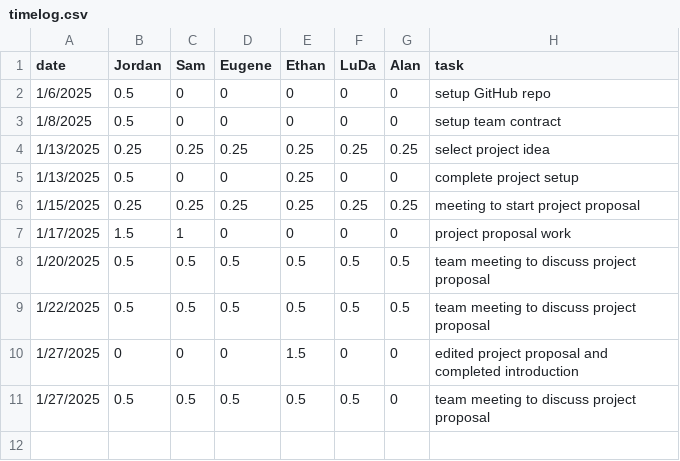
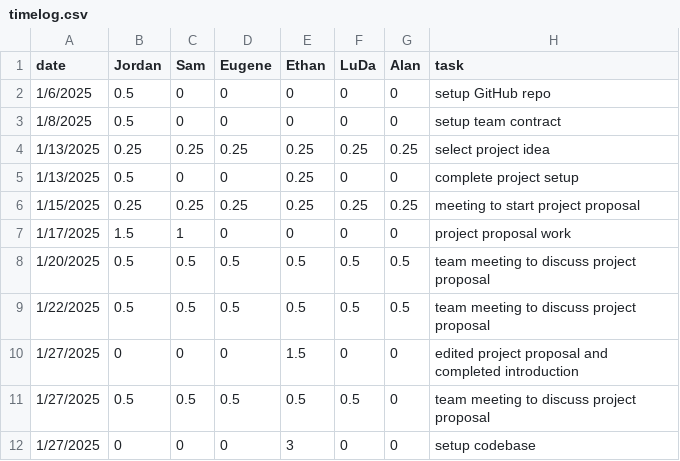
Before and after one commit to eugene-bosca/Pick-Pic-Project, a CSV file: timelog.csv, drawn as a sheet; the diff names each change by its address in the sheet, - before the commit and + after, or states it on an @@ line.

Commit message:
update timesheet

```diff
--- a/timelog.csv
+++ b/timelog.csv
+row 12: 1/27/2025 | 0 | 0 | 0 | 3 | 0 | 0 | setup codebase
```
